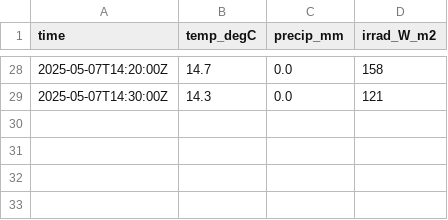
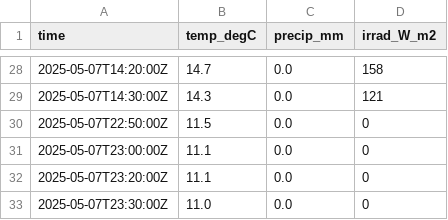
Before and after one commit to wolfidan/callisto, a CSV file: output/data/meteoswiss/meteoswiss_2025-05-07.csv, drawn as a sheet; only a part is shown, gaps mark what is left out.

```diff
--- a/output/data/meteoswiss/meteoswiss_2025-05-07.csv
+++ b/output/data/meteoswiss/meteoswiss_2025-05-07.csv
@@ -29 +29,5 @@ time,temp_degC,precip_mm,irrad_W_m2
 2025-05-07T14:30:00Z,14.3,0.0,121
+2025-05-07T22:50:00Z,11.5,0.0,0
+2025-05-07T23:00:00Z,11.1,0.0,0
+2025-05-07T23:20:00Z,11.1,0.0,0
+2025-05-07T23:30:00Z,11.0,0.0,0
```
Also changed, not shown: 14 other files.
